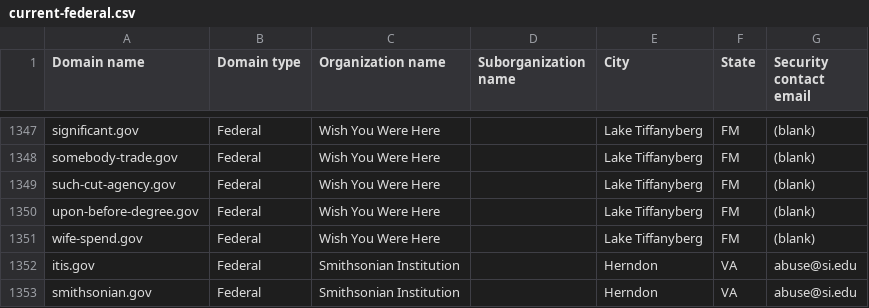
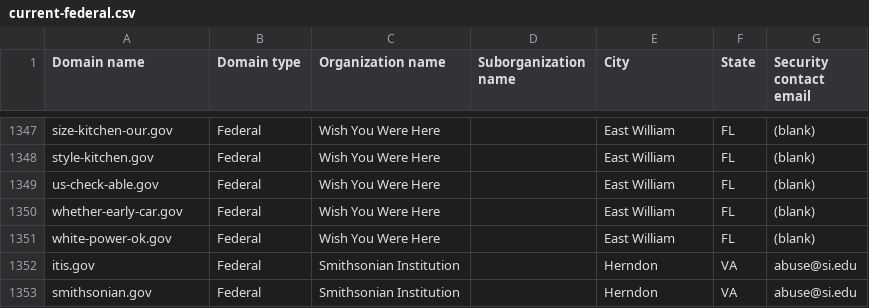
Before and after one commit to h-m-f-t/dotgov-data-staging, a CSV file: current-federal.csv, drawn as a sheet; only a part is shown, gaps mark what is left out; the diff covers the shown part only; the diff names each change by its address in the sheet, - before the commit and + after, or states it on an @@ line.

Commit message:
Flat: latest data (2026-11-17T15:51:55.058Z) {   "date": "2026-11-17T15:51:55.058Z",   "files": [     {       "name": "current-federal.csv",       "deltaBytes": -157,       "source": "https://getgov-staging.app.cloud.gov/api/v1/get-report/current-federal"     },     {       "name": "current-full.csv",       "deltaBytes": 568,       "source": "https://getgov-staging.app.cloud.gov/api/v1/get-report/current-full"     }   ] }

```diff
--- a/current-federal.csv
+++ b/current-federal.csv
-A1347 (Domain name): significant.gov
+A1347 (Domain name): size-kitchen-our.gov
-E1347:E1351 (City): Lake Tiffanyberg
+E1347:E1351 (City): East William
-F1347:F1351 (State): FM
+F1347:F1351 (State): FL
-A1348 (Domain name): somebody-trade.gov
+A1348 (Domain name): style-kitchen.gov
-A1349 (Domain name): such-cut-agency.gov
+A1349 (Domain name): us-check-able.gov
-A1350 (Domain name): upon-before-degree.gov
+A1350 (Domain name): whether-early-car.gov
-A1351 (Domain name): wife-spend.gov
+A1351 (Domain name): white-power-ok.gov
```
Also changed, not shown: 81 edited cells elsewhere in this file, 1 other file.
